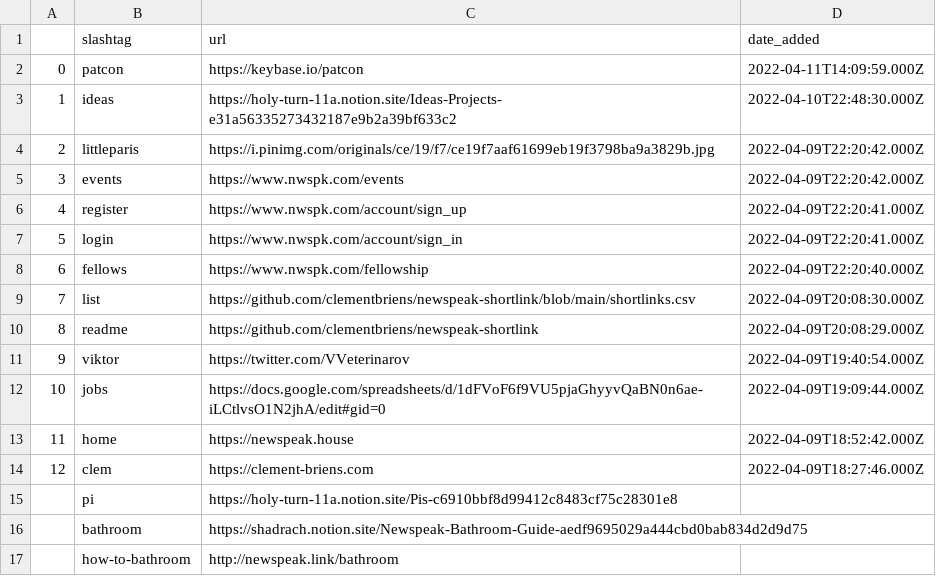
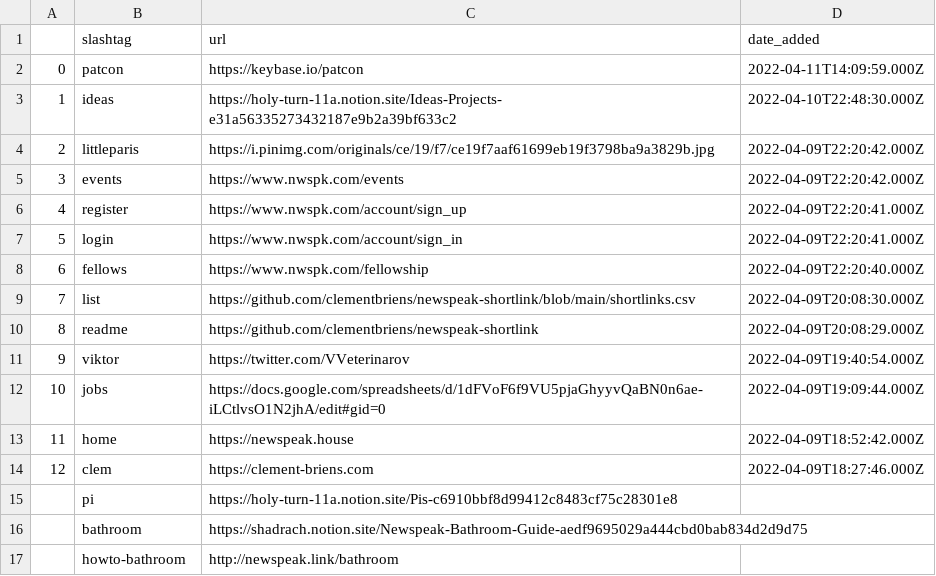
Before and after one commit to clementbriens/newspeak-shortlink, a CSV file: shortlinks.csv, drawn as a sheet.

Commit message:
Update shortlinks.csv

```diff
--- a/shortlinks.csv
+++ b/shortlinks.csv
@@ -16,2 +16,2 @@
 ,bathroom,https://shadrach.notion.site/Newspeak-Bathroom-Guide-aedf9695029a444cbd0bab834d2d9d75
-,how-to-bathroom,http://newspeak.link/bathroom
+,howto-bathroom,http://newspeak.link/bathroom
```
